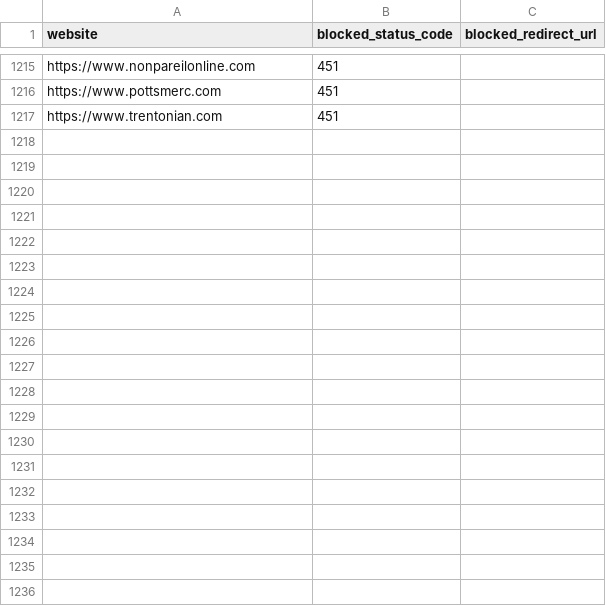
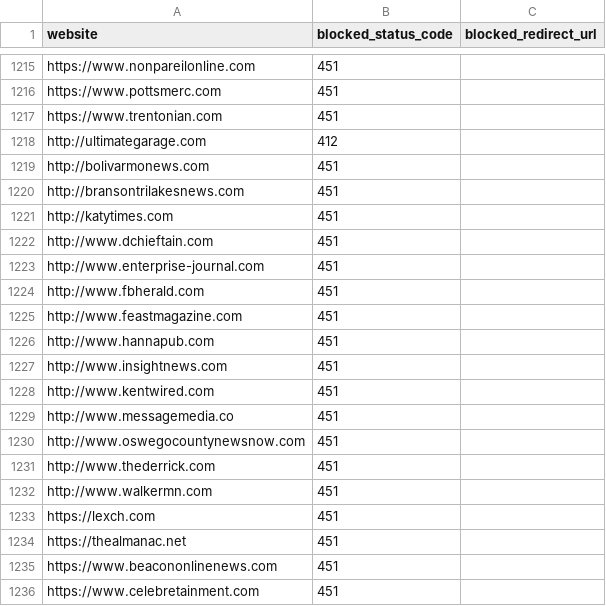
Before and after one commit to VerifiedJoseph/GDPR451, a CSV file: websites.csv, drawn as a sheet; only a part is shown, gaps mark what is left out; the diff covers the shown part only.

Commit message:
Add 32 websites from Majestic Top 1 Million scan

```diff
--- a/websites.csv
+++ b/websites.csv
@@ -1217 +1217,20 @@ https://www.pottsmerc.com,451,
 https://www.trentonian.com,451,
+http://ultimategarage.com,412,
+http://bolivarmonews.com,451,
+http://bransontrilakesnews.com,451,
+http://katytimes.com,451,
+http://www.dchieftain.com,451,
+http://www.enterprise-journal.com,451,
+http://www.fbherald.com,451,
+http://www.feastmagazine.com,451,
+http://www.hannapub.com,451,
+http://www.insightnews.com,451,
+http://www.kentwired.com,451,
+http://www.messagemedia.co,451,
+http://www.oswegocountynewsnow.com,451,
+http://www.thederrick.com,451,
+http://www.walkermn.com,451,
+https://lexch.com,451,
+https://thealmanac.net,451,
+https://www.beacononlinenews.com,451,
+https://www.celebretainment.com,451,
```
Also changed, not shown: 13 added rows elsewhere in this file.
